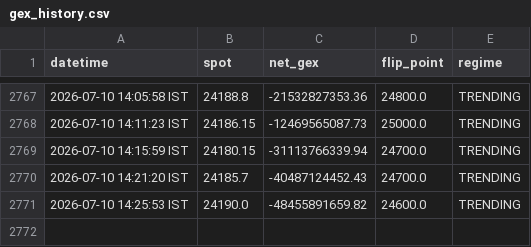
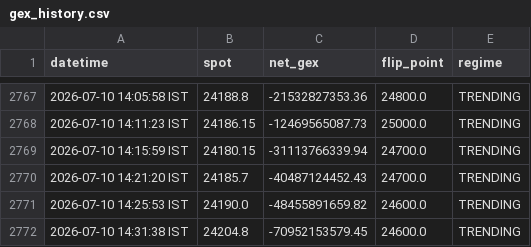
Before and after one commit to ashishKAgg/nse-derivative-oi, a CSV file: gexData/gex_history.csv, drawn as a sheet; only a part is shown, gaps mark what is left out; the diff names each change by its address in the sheet, - before the commit and + after, or states it on an @@ line.

```diff
--- a/gexData/gex_history.csv
+++ b/gexData/gex_history.csv
+row 2772: 2026-07-10 14:31:38 IST | 24204.8 | -70952153579.45 | 24600.0 | TRENDING
```
Also changed, not shown: ivData/iv_history.csv, 2 other files.
